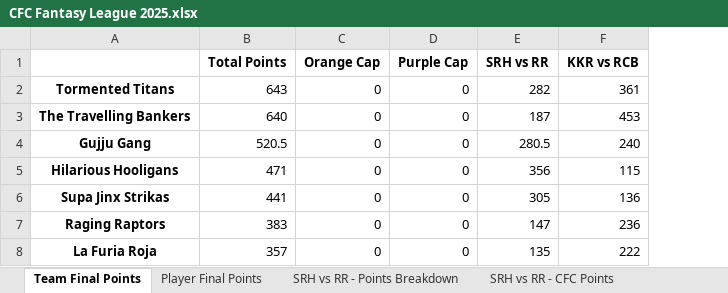
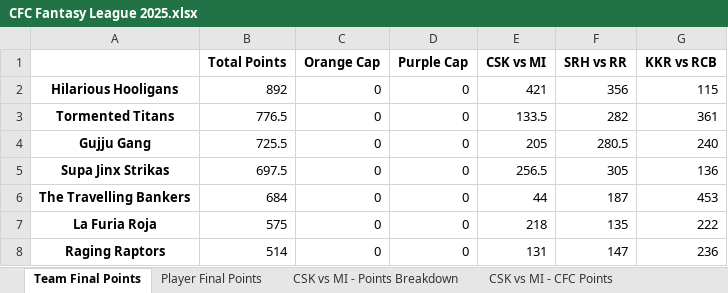
Before and after one commit to VarunVKamath/cfc-fantasy-league-be, an Excel workbook: CFC Fantasy League 2025.xlsx, sheet Team Final Points, drawn as a sheet; values as stored, in another font and other column widths than the file's, no borders; removed rows and columns are numbered as before the commit, all else as after; the diff names each change by its address in the sheet, - before the commit and + after, or states it on an @@ line.

```diff
--- a/CFC Fantasy League 2025.xlsx (sheet Team Final Points)
+++ b/CFC Fantasy League 2025.xlsx (sheet Team Final Points)
+sheet tab: CSK vs MI - Points Breakdown
+sheet tab: CSK vs MI - CFC Points
+column E (CSK vs MI), rows 3-5: 133.5 | 205 | 256.5; row 7: 218
+row 2: Hilarious Hooligans | 892 | 0 | 0 | 421 | 356 | 115
-B3 (Total Points): 643
+B3 (Total Points): 776.5
-row 3: The Travelling Bankers | 640 | 0 | 0 | 187 | 453
-B4 (Total Points): 520.5
+B4 (Total Points): 725.5
-row 5: Hilarious Hooligans | 471 | 0 | 0 | 356 | 115
-B5 (Total Points): 441
+B5 (Total Points): 697.5
-row 7: Raging Raptors | 383 | 0 | 0 | 147 | 236
+row 6: The Travelling Bankers | 684 | 0 | 0 | 44 | 187 | 453
-B7 (Total Points): 357
+B7 (Total Points): 575
+row 8: Raging Raptors | 514 | 0 | 0 | 131 | 147 | 236
```
Also changed, not shown: sheet Player Final Points, sheet KKR vs RCB - CFC Points, sheet SRH vs RR - CFC Points, 4 other files.
